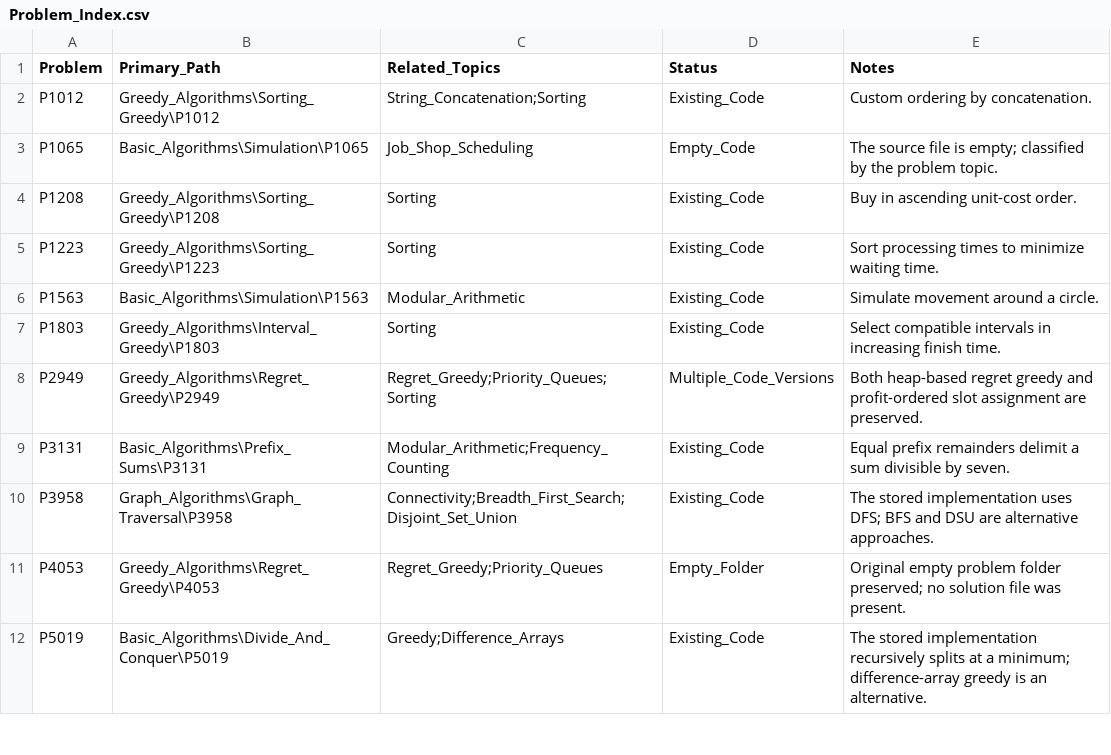
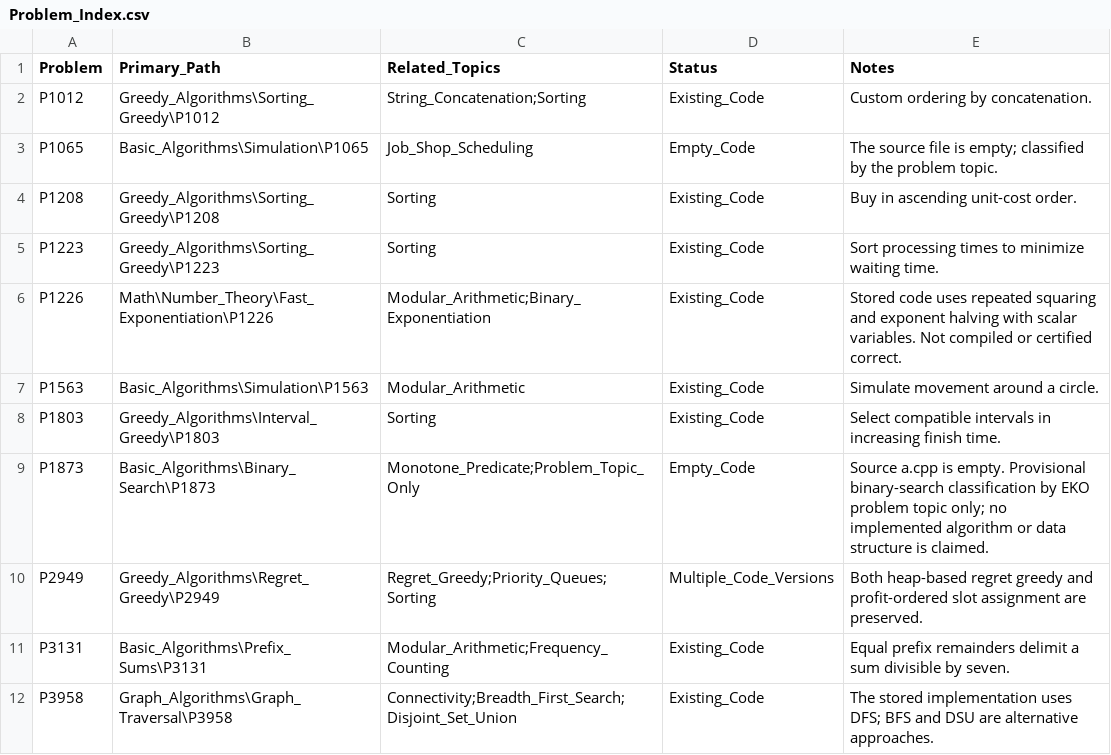
Before and after one commit to prodigylinda/NOI_prac_encyclopedia, a CSV file: algorithms/Problem_Index.csv, drawn as a sheet; only a part is shown; the shorter side is filled out with more unchanged rows; the diff names each change by its address in the sheet, - before the commit and + after, or states it on an @@ line.

Commit message:
Archive P1226 fast exponentiation and P1873 empty-source placeholder

```diff
--- a/algorithms/Problem_Index.csv
+++ b/algorithms/Problem_Index.csv
+row 6: P1226 | Math\Number_Theory\Fast_Exponentiation\P1226 | Modular_Arithmetic;Binary_Exponentiation | Existing_Code | Stored code uses repeated squaring and exponent halving with scalar variables. Not compiled or certified correct.
+row 9: P1873 | Basic_Algorithms\Binary_Search\P1873 | Monotone_Predicate;Problem_Topic_Only | Empty_Code | Source a.cpp is empty. Provisional binary-search classification by EKO problem topic only; no implemented algorithm or data structure is claimed.
```
Also changed, not shown: algorithms/Category_Summary.csv, 2 other files.
